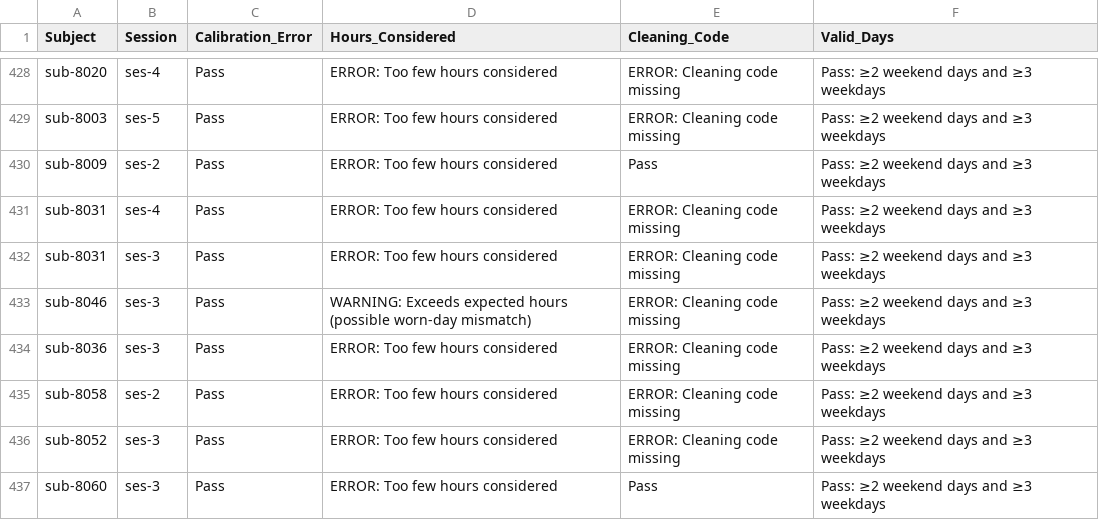
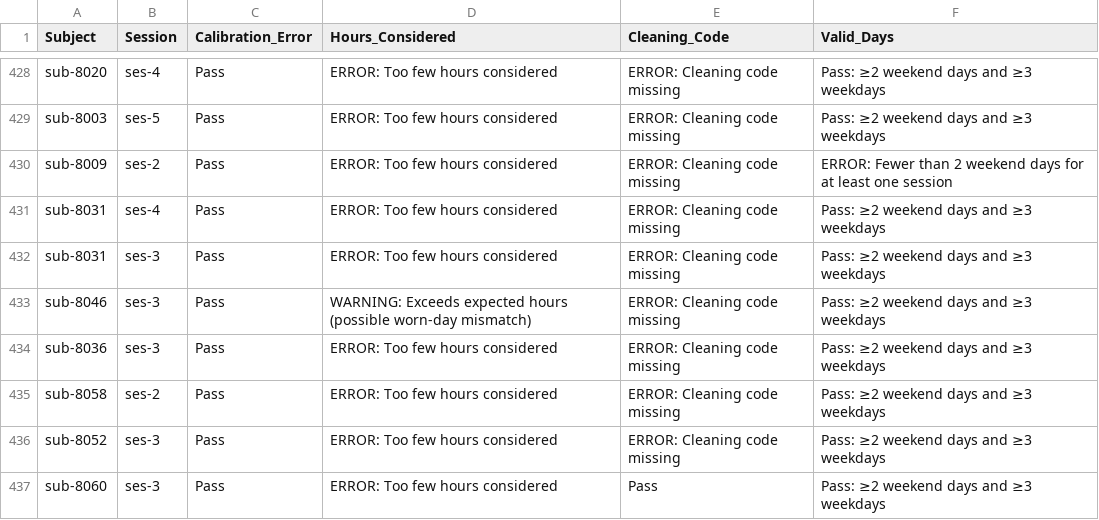
Before and after one commit to HBClab/boost-act, a CSV file: code/logs/GGIR_QC_errs.csv, drawn as a sheet; only a part is shown, gaps mark what is left out.

```diff
--- a/code/logs/GGIR_QC_errs.csv
+++ b/code/logs/GGIR_QC_errs.csv
@@ -429,3 +429,3 @@ sub-8020,ses-4,Pass,ERROR: Too few hours considered,ERROR: Cleaning code missing
 sub-8003,ses-5,Pass,ERROR: Too few hours considered,ERROR: Cleaning code missing,Pass: ≥2 weekend days and ≥3 weekdays
-sub-8009,ses-2,Pass,ERROR: Too few hours considered,Pass,Pass: ≥2 weekend days and ≥3 weekdays
+sub-8009,ses-2,Pass,ERROR: Too few hours considered,ERROR: Cleaning code missing,ERROR: Fewer than 2 weekend days for at least one session
 sub-8031,ses-4,Pass,ERROR: Too few hours considered,ERROR: Cleaning code missing,Pass: ≥2 weekend days and ≥3 weekdays
```
Also changed, not shown: 2 other files.
